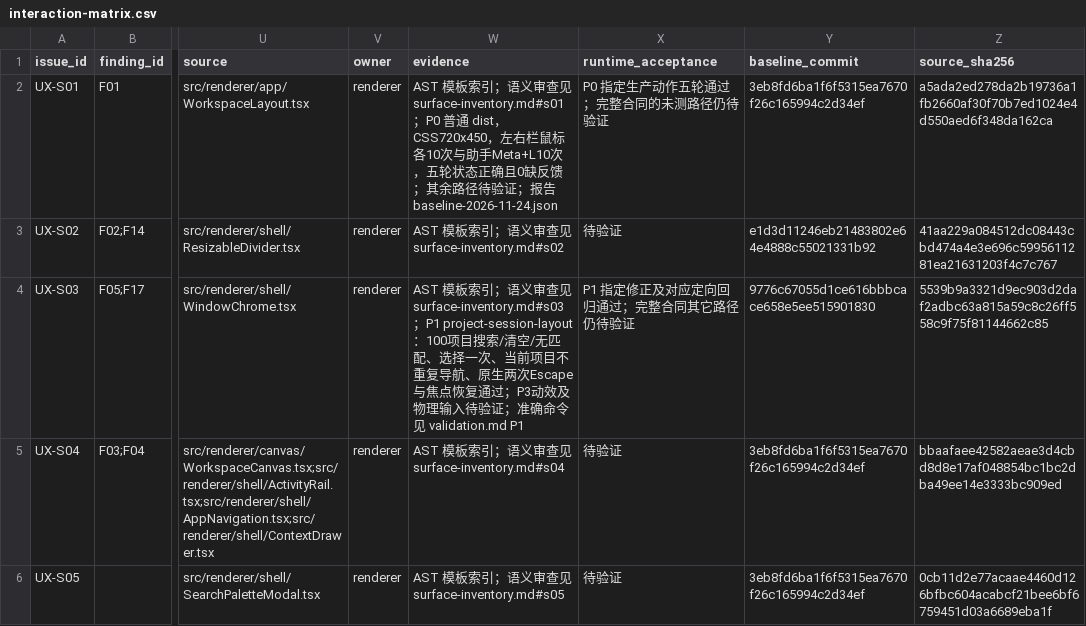
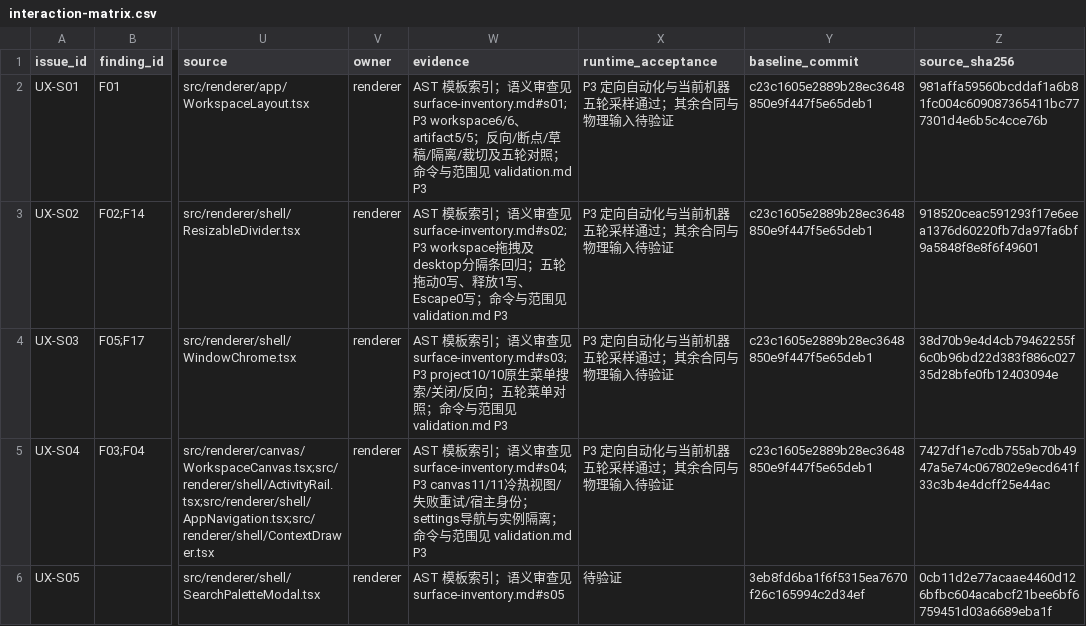
Before and after one commit to ryzqi/Roc, a CSV file: docs/ux-motion/interaction-matrix.csv, drawn as a sheet; only a part is shown, gaps mark what is left out; the diff covers the shown part only; the diff names each change by its address in the sheet, - before the commit and + after, or states it on an @@ line.

Commit message:
feat(ux): complete P3 reversible shell motion and deferred layout persistence

```diff
--- a/docs/ux-motion/interaction-matrix.csv
+++ b/docs/ux-motion/interaction-matrix.csv
-W2 (evidence): …审查见 surface-inventory.md#s01；P0 普通 dist，CSS720x450，左右栏鼠标各10次与助手Meta+L10次，五轮状态正确且0缺反馈；其余路径待验证；报告 baseline-2026-11-24.json
+W2 (evidence): …审查见 surface-inventory.md#s01; P3 workspace6/6、artifact5/5；反向/断点/草稿/隔离/裁切及五轮对照；命令与范围见 validation.md P3
-X2 (runtime_acceptance): P0 指定生产动作五轮通过；完整合同的未测路径仍待验证
+X2 (runtime_acceptance): P3 定向自动化与当前机器五轮采样通过；其余合同与物理输入待验证
-Y2 (baseline_commit): 3eb8fd6ba1f6f5315ea7670f26c165994c2d34ef
+Y2 (baseline_commit): c23c1605e2889b28ec3648850e9f447f5e65deb1
-Z2 (source_sha256): a5ada2ed278da2b19736a1fb2660af30f70b7ed1024e4d550aed6f348da162ca
+Z2 (source_sha256): 981affa59560bcddaf1a6b81fc004c609087365411bc777301d4e6b5c4cce76b
-W3 (evidence): …见 surface-inventory.md#s02
+W3 (evidence): …见 surface-inventory.md#s02; P3 workspace拖拽及desktop分隔条回归；五轮拖动0写、释放1写、Escape0写；命令与范围见 validation.md P3
-X3 (runtime_acceptance): 待验证
+X3 (runtime_acceptance): P3 定向自动化与当前机器五轮采样通过；其余合同与物理输入待验证
-Y3 (baseline_commit): e1d3d11246eb21483802e64e4888c55021331b92
+Y3 (baseline_commit): c23c1605e2889b28ec3648850e9f447f5e65deb1
-Z3 (source_sha256): 41aa229a084512dc08443cbd474a4e3e696c5995611281ea21631203f4c7c767
+Z3 (source_sha256): 918520ceac591293f17e6eea1376d60220fb7da97fa6bf9a5848f8e8f6f49601
-W4 (evidence): …审查见 surface-inventory.md#s03；P1 project-session-layout：100项目搜索/清空/无匹配、选择一次、当前项目不重复导航、原生两次Escape与焦点恢复通过；P3动效及物理输入待验证；准确命令见 validation.md P1
+W4 (evidence): …审查见 surface-inventory.md#s03; P3 project10/10原生菜单搜索/关闭/反向；五轮菜单对照；命令与范围见 validation.md P3
-X4 (runtime_acceptance): P1 指定修正及对应定向回归通过；完整合同其它路径仍待验证
+X4 (runtime_acceptance): P3 定向自动化与当前机器五轮采样通过；其余合同与物理输入待验证
-Y4 (baseline_commit): 9776c67055d1ce616bbbcace658e5ee515901830
+Y4 (baseline_commit): c23c1605e2889b28ec3648850e9f447f5e65deb1
-Z4 (source_sha256): 5539b9a3321d9ec903d2daf2adbc63a815a59c8c26ff558c9f75f81144662c85
+Z4 (source_sha256): 38d70b9e4d4cb79462255f6c0b96bd22d383f886c02735d28bfe0fb12403094e
-W5 (evidence): …见 surface-inventory.md#s04
+W5 (evidence): …见 surface-inventory.md#s04; P3 canvas11/11冷热视图/失败重试/宿主身份；settings导航与实例隔离；命令与范围见 validation.md P3
-X5 (runtime_acceptance): 待验证
+X5 (runtime_acceptance): P3 定向自动化与当前机器五轮采样通过；其余合同与物理输入待验证
-Y5 (baseline_commit): 3eb8fd6ba1f6f5315ea7670f26c165994c2d34ef
+Y5 (baseline_commit): c23c1605e2889b28ec3648850e9f447f5e65deb1
-Z5 (source_sha256): bbaafaee42582aeae3d4cbd8d8e17af048854bc1bc2dba49ee14e3333bc909ed
+Z5 (source_sha256): 7427df1e7cdb755ab70b4947a5e74c067802e9ecd641f33c3b4e4dcff25e44ac
```
Also changed, not shown: 12 edited cells elsewhere in this file, 31 other files.
